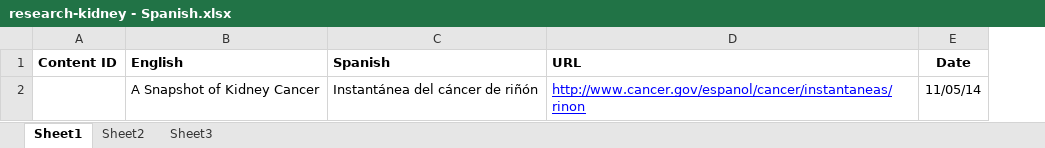
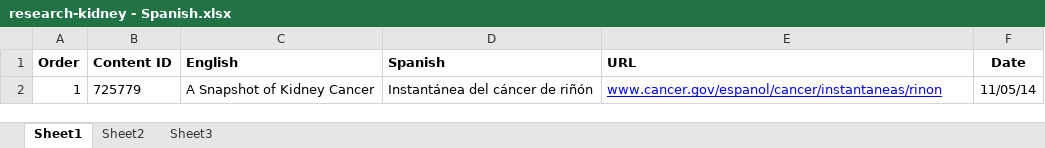
Before and after one commit to NCIOCPL/wcms-daisy, an Excel workbook: Daisy-xls/ResearchPages/Spanish/research-kidney - Spanish.xlsx, sheet Sheet1, drawn as a sheet; values as stored, in another font and other column widths than the file's, no borders; addresses are those after the commit; the diff names each change by its address in the sheet, - before the commit and + after, or states it on an @@ line.

```diff
--- a/Daisy-xls/ResearchPages/Spanish/research-kidney - Spanish.xlsx (sheet Sheet1)
+++ b/Daisy-xls/ResearchPages/Spanish/research-kidney - Spanish.xlsx (sheet Sheet1)
+column A (Order), row 2: 1
-B2 (Content ID): (empty)
+B2 (Content ID): 725779
-E2 (URL): http://www.cancer.gov/espanol/cancer/instantaneas/rinon
+E2 (URL): www.cancer.gov/espanol/cancer/instantaneas/rinon
```
Also changed, not shown: Daisy-xls/ResearchPages/Spanish/_ContentIDs.xlsx, Daisy-xls/ResearchPages/Spanish/research-esophageal-cancer - Spanish.xlsx, 19 other files.
